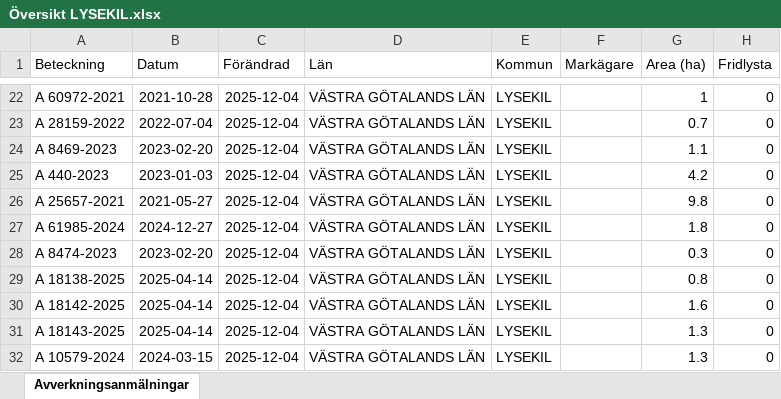
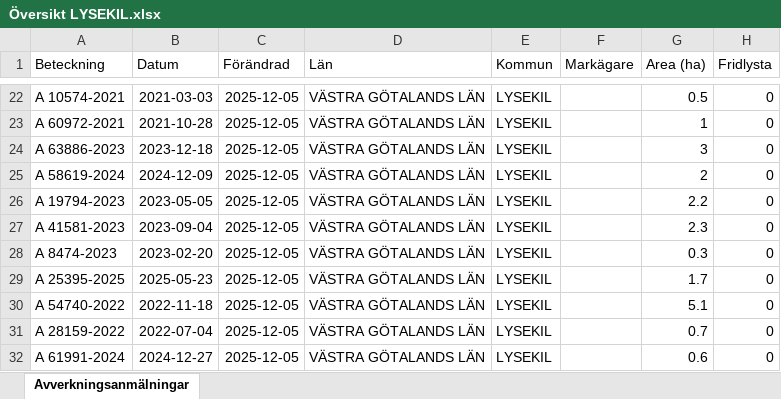
Before and after one commit to klasma/Logging_1484, an Excel workbook: Översikt LYSEKIL.xlsx, sheet Avverkningsanmälningar, drawn as a sheet; only a part is shown, gaps mark what is left out; values as stored, in another font and other column widths than the file's, no borders; the diff covers the shown part only; the diff names each change by its address in the sheet, - before the commit and + after, or states it on an @@ line.

```diff
--- a/Översikt LYSEKIL.xlsx (sheet Avverkningsanmälningar)
+++ b/Översikt LYSEKIL.xlsx (sheet Avverkningsanmälningar)
-A22 (Beteckning): A 60972-2021
+A22 (Beteckning): A 10574-2021
-B22 (Datum): 2021-10-28
+B22 (Datum): 2021-03-03
-C22:C32 (Förändrad): 2025-12-04
+C22:C32 (Förändrad): 2025-12-05
-G22 (Area (ha)): 1
+G22 (Area (ha)): 0.5
-A23 (Beteckning): A 28159-2022
+A23 (Beteckning): A 60972-2021
-B23 (Datum): 2022-07-04
+B23 (Datum): 2021-10-28
-G23 (Area (ha)): 0.7
+G23 (Area (ha)): 1
-A24 (Beteckning): A 8469-2023
+A24 (Beteckning): A 63886-2023
-B24 (Datum): 2023-02-20
+B24 (Datum): 2023-12-18
-G24 (Area (ha)): 1.1
+G24 (Area (ha)): 3
-A25 (Beteckning): A 440-2023
+A25 (Beteckning): A 58619-2024
-B25 (Datum): 2023-01-03
+B25 (Datum): 2024-12-09
-G25 (Area (ha)): 4.2
+G25 (Area (ha)): 2
-A26 (Beteckning): A 25657-2021
+A26 (Beteckning): A 19794-2023
-B26 (Datum): 2021-05-27
+B26 (Datum): 2023-05-05
-G26 (Area (ha)): 9.8
+G26 (Area (ha)): 2.2
-A27 (Beteckning): A 61985-2024
+A27 (Beteckning): A 41581-2023
-B27 (Datum): 2024-12-27
+B27 (Datum): 2023-09-04
-G27 (Area (ha)): 1.8
+G27 (Area (ha)): 2.3
-A29 (Beteckning): A 18138-2025
+A29 (Beteckning): A 25395-2025
-B29 (Datum): 2025-04-14
+B29 (Datum): 2025-05-23
-G29 (Area (ha)): 0.8
+G29 (Area (ha)): 1.7
-A30 (Beteckning): A 18142-2025
+A30 (Beteckning): A 54740-2022
-B30 (Datum): 2025-04-14
+B30 (Datum): 2022-11-18
-G30 (Area (ha)): 1.6
+G30 (Area (ha)): 5.1
-A31 (Beteckning): A 18143-2025
+A31 (Beteckning): A 28159-2022
-B31 (Datum): 2025-04-14
+B31 (Datum): 2022-07-04
-G31 (Area (ha)): 1.3
+G31 (Area (ha)): 0.7
-A32 (Beteckning): A 10579-2024
+A32 (Beteckning): A 61991-2024
-B32 (Datum): 2024-03-15
+B32 (Datum): 2024-12-27
-G32 (Area (ha)): 1.3
+G32 (Area (ha)): 0.6
```
Also changed, not shown: 341 edited cells elsewhere in this sheet, artfynd/A 15108-2023 artfynd.xlsx, artfynd/A 25789-2021 artfynd.xlsx, 40 other files.
